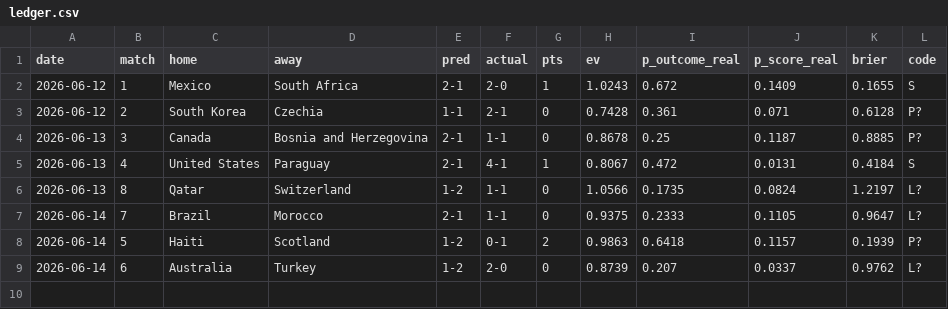
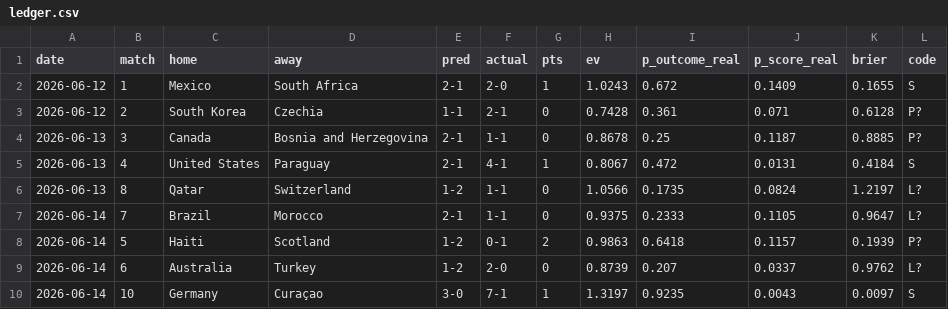
Before and after one commit to avraltod/worldcup-prophet, a CSV file: experiment/ledger.csv, drawn as a sheet; the diff names each change by its address in the sheet, - before the commit and + after, or states it on an @@ line.

```diff
--- a/experiment/ledger.csv
+++ b/experiment/ledger.csv
+row 10: 2026-06-14 | 10 | Germany | Curaçao | 3-0 | 7-1 | 1 | 1.3197 | 0.9235 | 0.0043 | 0.0097 | S
```
Also changed, not shown: 28 other files.
